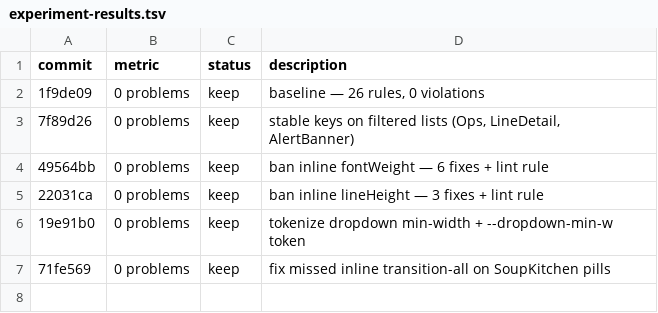
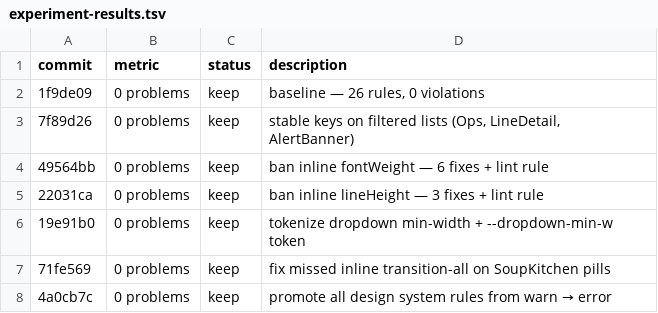
Before and after one commit to LucasQuiles/WhatSoup, a TSV file: console/experiment-results.tsv, drawn as a sheet.

```diff
--- a/console/experiment-results.tsv
+++ b/console/experiment-results.tsv
@@ -7 +7,2 @@ commit	metric	status	description
 71fe569	0 problems	keep	fix missed inline transition-all on SoupKitchen pills
+4a0cb7c	0 problems	keep	promote all design system rules from warn → error
```
Also changed, not shown: 7 other files.
